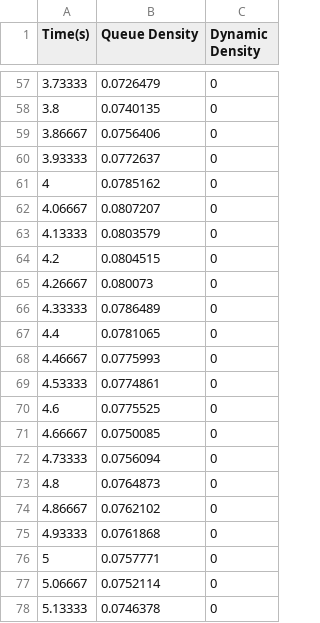
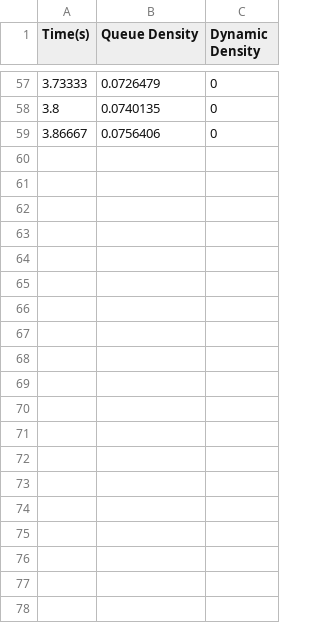
Before and after one commit to its-sachin/COP290, a CSV file: Assignment1/Subtask3/graph.csv, drawn as a sheet; only a part is shown, gaps mark what is left out; the diff covers the shown part only; the diff names each change by its address in the sheet, - before the commit and + after, or states it on an @@ line.

Commit message:
time added

```diff
--- a/Assignment1/Subtask3/graph.csv
+++ b/Assignment1/Subtask3/graph.csv
-row 60: 3.93333 | 0.0772637 | 0
-row 61: 4 | 0.0785162 | 0
-row 62: 4.06667 | 0.0807207 | 0
-row 63: 4.13333 | 0.0803579 | 0
-row 64: 4.2 | 0.0804515 | 0
-row 65: 4.26667 | 0.080073 | 0
-row 66: 4.33333 | 0.0786489 | 0
-row 67: 4.4 | 0.0781065 | 0
-row 68: 4.46667 | 0.0775993 | 0
-row 69: 4.53333 | 0.0774861 | 0
-row 70: 4.6 | 0.0775525 | 0
-row 71: 4.66667 | 0.0750085 | 0
-row 72: 4.73333 | 0.0756094 | 0
-row 73: 4.8 | 0.0764873 | 0
-row 74: 4.86667 | 0.0762102 | 0
-row 75: 4.93333 | 0.0761868 | 0
-row 76: 5 | 0.0757771 | 0
-row 77: 5.06667 | 0.0752114 | 0
-row 78: 5.13333 | 0.0746378 | 0
```
Also changed, not shown: 21 removed rows elsewhere in this file, 2 other files.
